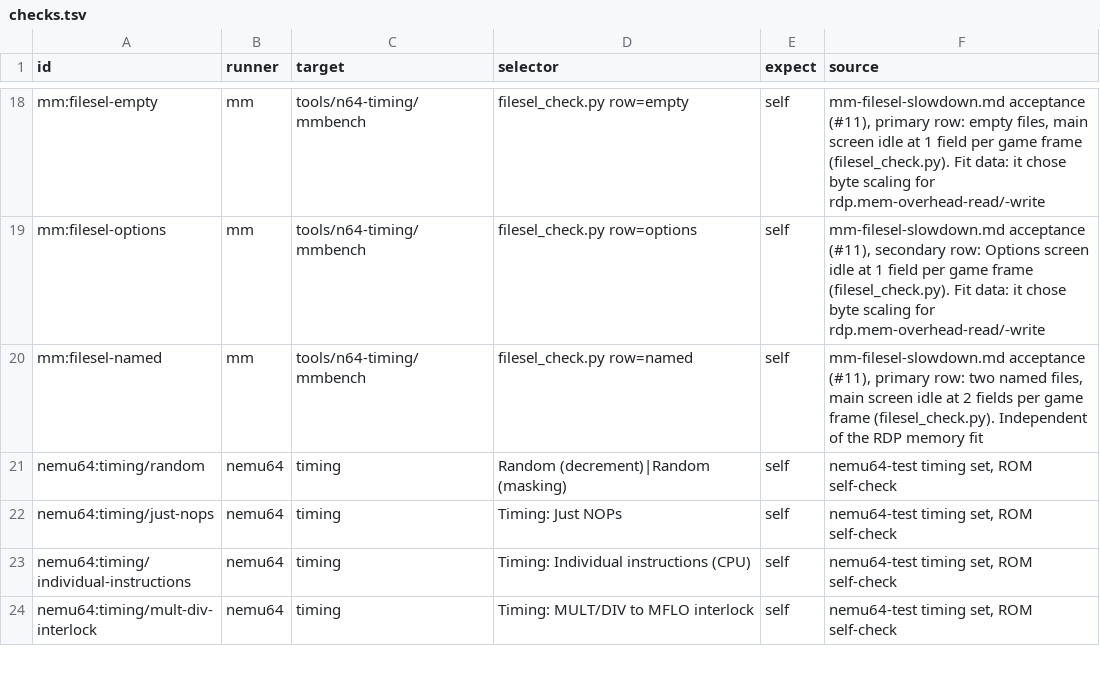
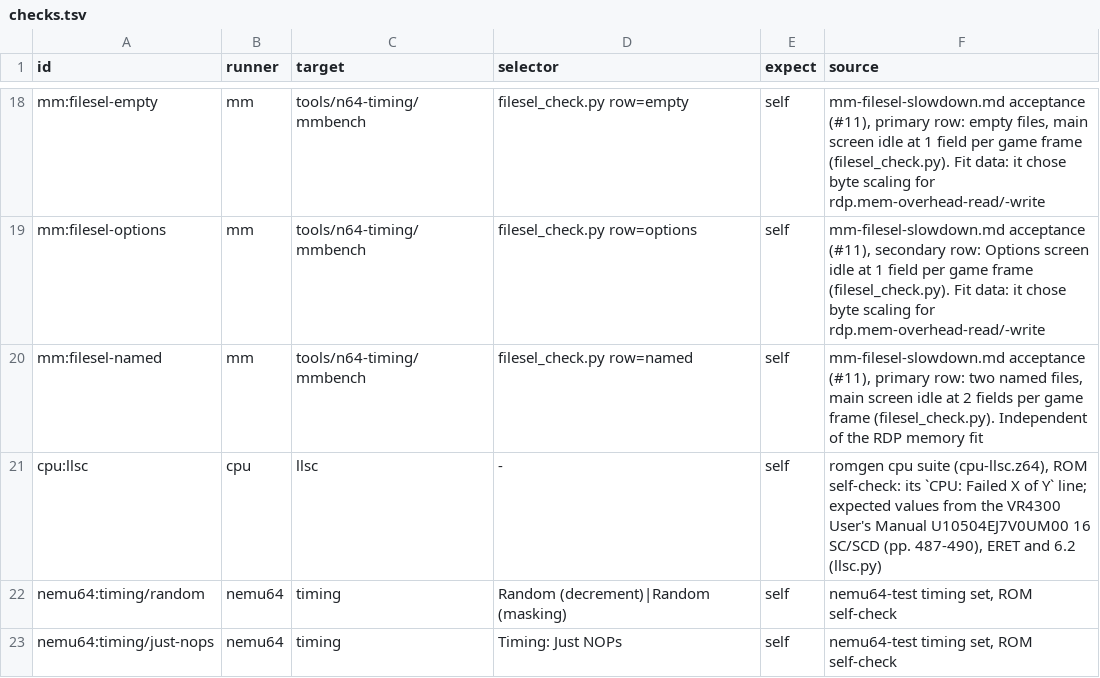
Before and after one commit to wScottSh/ares, a TSV file: tools/n64-timing/checks.tsv, drawn as a sheet; only a part is shown, gaps mark what is left out; the shorter side is filled out with more unchanged rows; the diff names each change by its address in the sheet, - before the commit and + after, or states it on an @@ line.

```diff
--- a/tools/n64-timing/checks.tsv
+++ b/tools/n64-timing/checks.tsv
+row 21: cpu:llsc | cpu | llsc | - | self | romgen cpu suite (cpu-llsc.z64), ROM self-check: its `CPU: Failed X of Y` line; expected values from the VR4300 User's Manual U10504EJ7V0UM00 16 SC/SCD (pp. 487-490), ERET and 6.2 (llsc.py)
```
Also changed, not shown: ares/n64/timing/behaviors.tsv, tools/n64-timing/calibration/undecidable.tsv, 2 other files.
